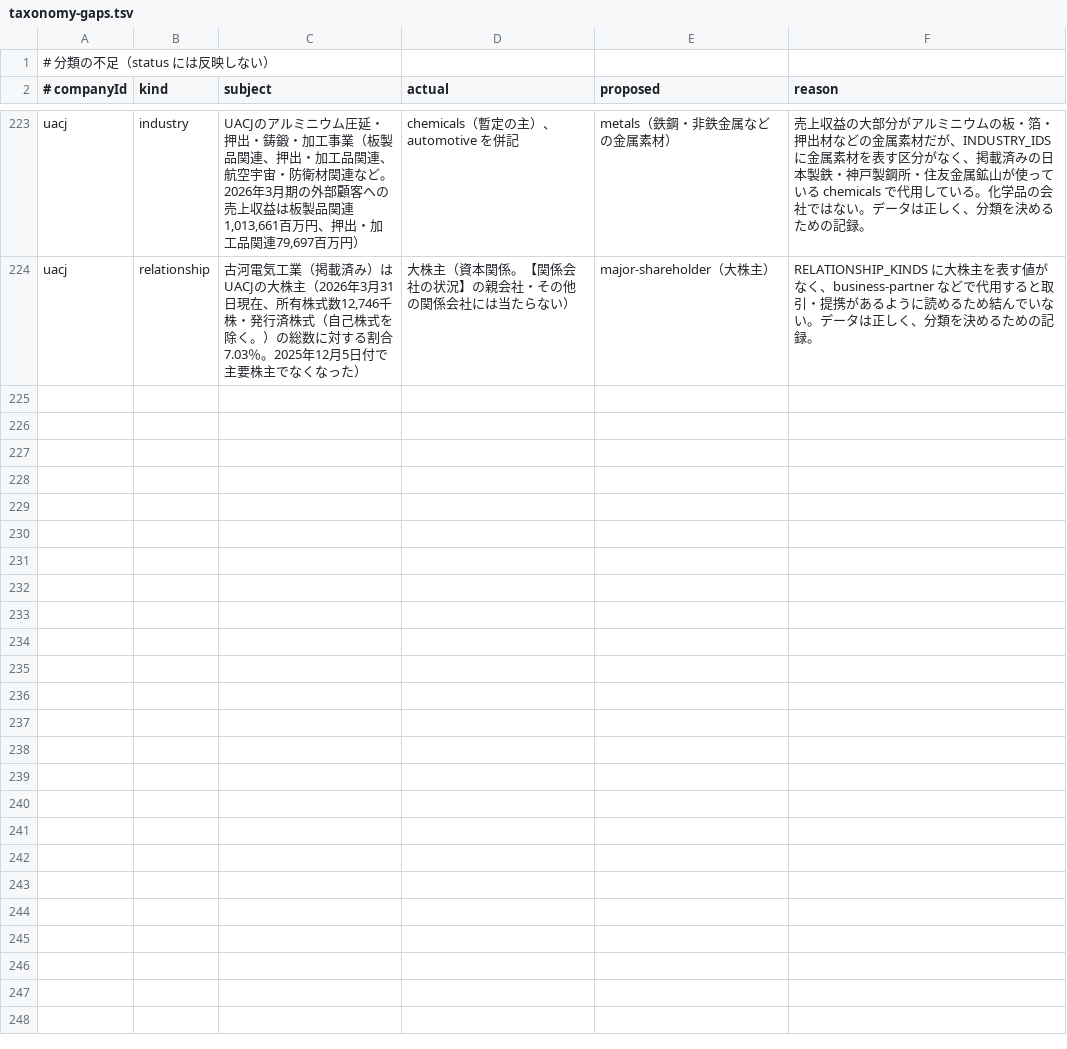
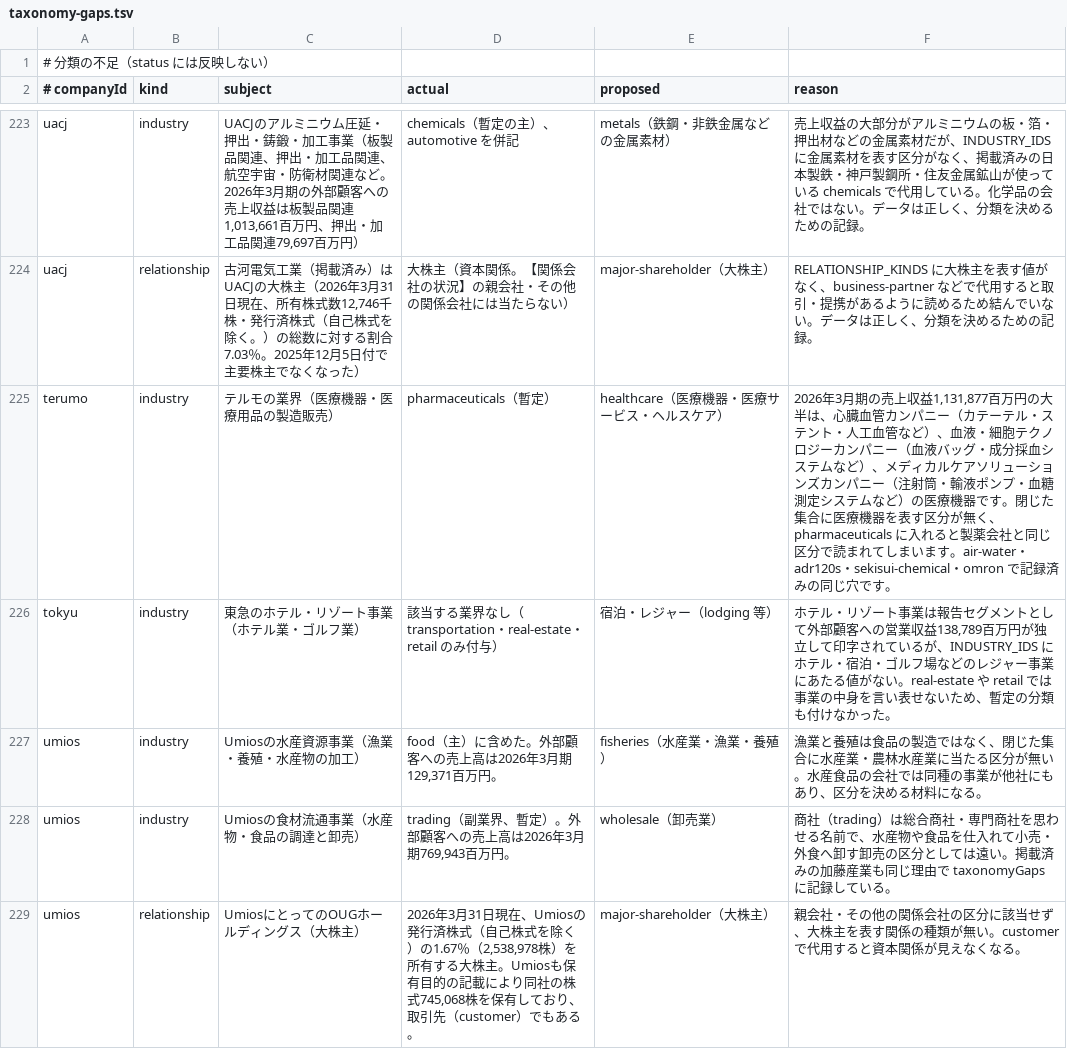
Before and after one commit to jkd8qfk9fq-maker/japan-company-encyclopedia, a TSV file: pipeline/taxonomy-gaps.tsv, drawn as a sheet; only a part is shown, gaps mark what is left out.

```diff
--- a/pipeline/taxonomy-gaps.tsv
+++ b/pipeline/taxonomy-gaps.tsv
@@ -224 +224,6 @@ uacj	industry	UACJのアルミニウム圧延・押出・鋳鍛・加工事業
 uacj	relationship	古河電気工業（掲載済み）はUACJの大株主（2026年3月31日現在、所有株式数12,746千株・発行済株式（自己株式を除く。）の総数に対する割合7.03％。2025年12月5日付で主要株主でなくなった）	大株主（資本関係。【関係会社の状況】の親会社・その他の関係会社には当たらない）	major-shareholder（大株主）	RELATIONSHIP_KINDS に大株主を表す値がなく、business-partner などで代用すると取引・提携があるように読めるため結んでいない。データは正しく、分類を決めるための記録。
+terumo	industry	テルモの業界（医療機器・医療用品の製造販売）	pharmaceuticals（暫定）	healthcare（医療機器・医療サービス・ヘルスケア）	2026年3月期の売上収益1,131,877百万円の大半は、心臓血管カンパニー（カテーテル・ステント・人工血管など）、血液・細胞テクノロジーカンパニー（血液バッグ・成分採血システムなど）、メディカルケアソリューションズカンパニー（注射筒・輸液ポンプ・血糖測定システムなど）の医療機器です。閉じた集合に医療機器を表す区分が無く、pharmaceuticals に入れると製薬会社と同じ区分で読まれてしまいます。air-water・adr120s・sekisui-chemical・omron で記録済みの同じ穴です。
+tokyu	industry	東急のホテル・リゾート事業（ホテル業・ゴルフ業）	該当する業界なし（transportation・real-estate・retail のみ付与）	宿泊・レジャー（lodging 等）	ホテル・リゾート事業は報告セグメントとして外部顧客への営業収益138,789百万円が独立して印字されているが、INDUSTRY_IDS にホテル・宿泊・ゴルフ場などのレジャー事業にあたる値がない。real-estate や retail では事業の中身を言い表せないため、暫定の分類も付けなかった。
+umios	industry	Umiosの水産資源事業（漁業・養殖・水産物の加工）	food（主）に含めた。外部顧客への売上高は2026年3月期129,371百万円。	fisheries（水産業・漁業・養殖）	漁業と養殖は食品の製造ではなく、閉じた集合に水産業・農林水産業に当たる区分が無い。水産食品の会社では同種の事業が他社にもあり、区分を決める材料になる。
+umios	industry	Umiosの食材流通事業（水産物・食品の調達と卸売）	trading（副業界、暫定）。外部顧客への売上高は2026年3月期769,943百万円。	wholesale（卸売業）	商社（trading）は総合商社・専門商社を思わせる名前で、水産物や食品を仕入れて小売・外食へ卸す卸売の区分としては遠い。掲載済みの加藤産業も同じ理由で taxonomyGaps に記録している。
+umios	relationship	UmiosにとってのOUGホールディングス（大株主）	2026年3月31日現在、Umiosの発行済株式（自己株式を除く）の1.67％（2,538,978株）を所有する大株主。Umiosも保有目的の記載により同社の株式745,068株を保有しており、取引先（customer）でもある。	major-shareholder（大株主）	親会社・その他の関係会社の区分に該当せず、大株主を表す関係の種類が無い。customer で代用すると資本関係が見えなくなる。
```
Also changed, not shown: 24 other files.
